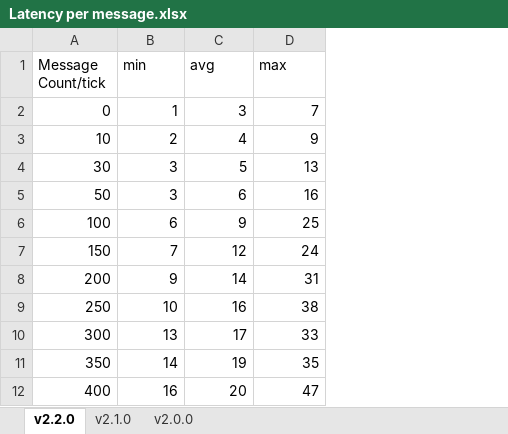
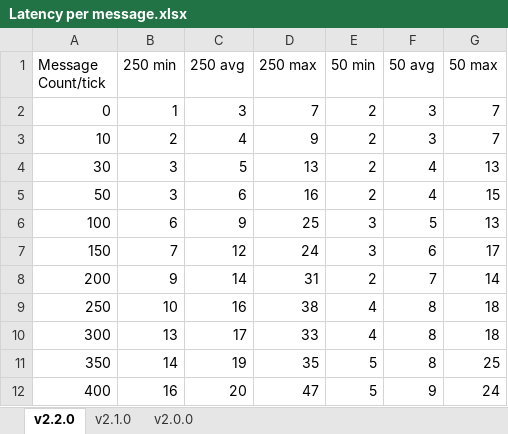
Before and after one commit to hanhy06/embellish_chat, an Excel workbook: docs/Latency per message.xlsx, sheet v2.2.0, drawn as a sheet; values as stored, in another font and other column widths than the file's, no borders; the diff names each change by its address in the sheet, - before the commit and + after, or states it on an @@ line.

```diff
--- a/docs/Latency per message.xlsx (sheet v2.2.0)
+++ b/docs/Latency per message.xlsx (sheet v2.2.0)
+column E (50 min), rows 2-12: 2 | 2 | 2 | 2 | 3 | 3 | 2 | 4 | 4 | 5 | 5
+column F (50 avg), rows 2-12: 3 | 3 | 4 | 4 | 5 | 6 | 7 | 8 | 8 | 8 | 9
+column G (50 max), rows 2-12: 7 | 7 | 13 | 15 | 13 | 17 | 14 | 18 | 18 | 25 | 24
-B1: min
+B1: 250 min
-C1: avg
+C1: 250 avg
-D1: max
+D1: 250 max
```
Also changed, not shown: 2 other files.
